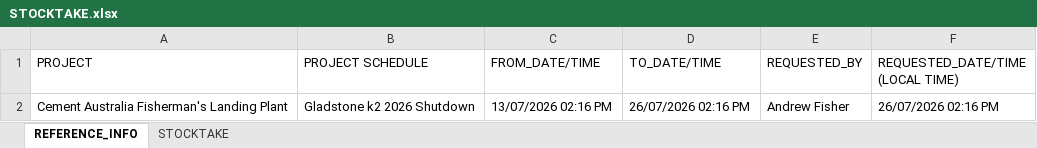
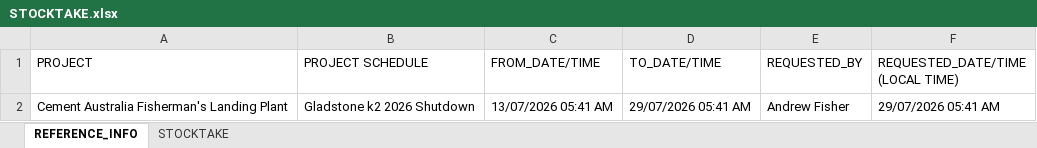
Before and after one commit to tatts29-svg/fish, an Excel workbook: 01_Reporting_Suite/STOCKTAKE.xlsx, sheet REFERENCE_INFO, drawn as a sheet; values as stored, in another font and other column widths than the file's, no borders; the diff names each change by its address in the sheet, - before the commit and + after, or states it on an @@ line.

```diff
--- a/01_Reporting_Suite/STOCKTAKE.xlsx (sheet REFERENCE_INFO)
+++ b/01_Reporting_Suite/STOCKTAKE.xlsx (sheet REFERENCE_INFO)
-C2 (FROM_DATE/TIME): 13/07/2026 02:16 PM
+C2 (FROM_DATE/TIME): 13/07/2026 05:41 AM
-D2 (TO_DATE/TIME): 26/07/2026 02:16 PM
+D2 (TO_DATE/TIME): 29/07/2026 05:41 AM
-F2 (REQUESTED_DATE/TIME (LOCAL TIME)): 26/07/2026 02:16 PM
+F2 (REQUESTED_DATE/TIME (LOCAL TIME)): 29/07/2026 05:41 AM
```
Also changed, not shown: sheet STOCKTAKE, 01_Reporting_Suite/Data_SiteIQ/STOCKTAKE.xlsx, 26 other files.
